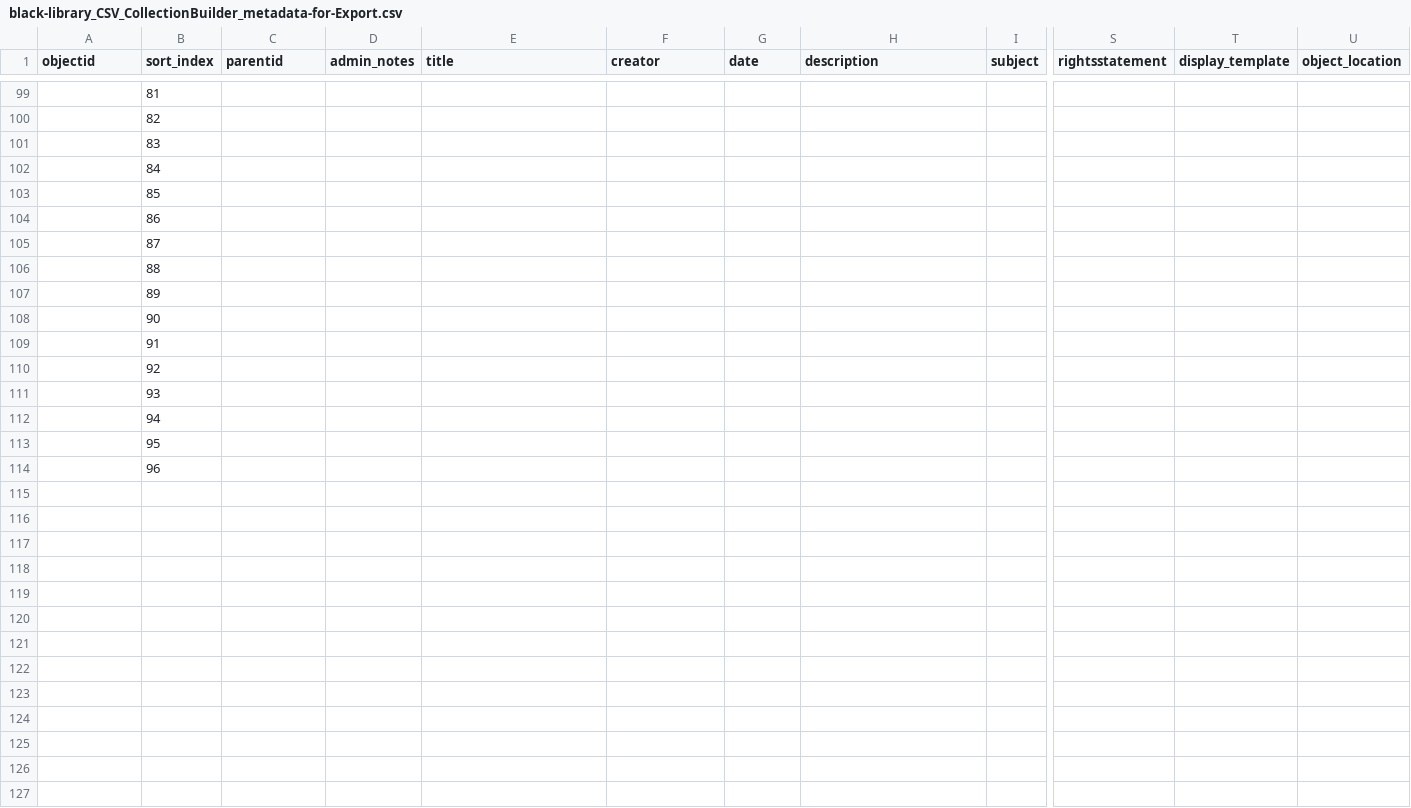
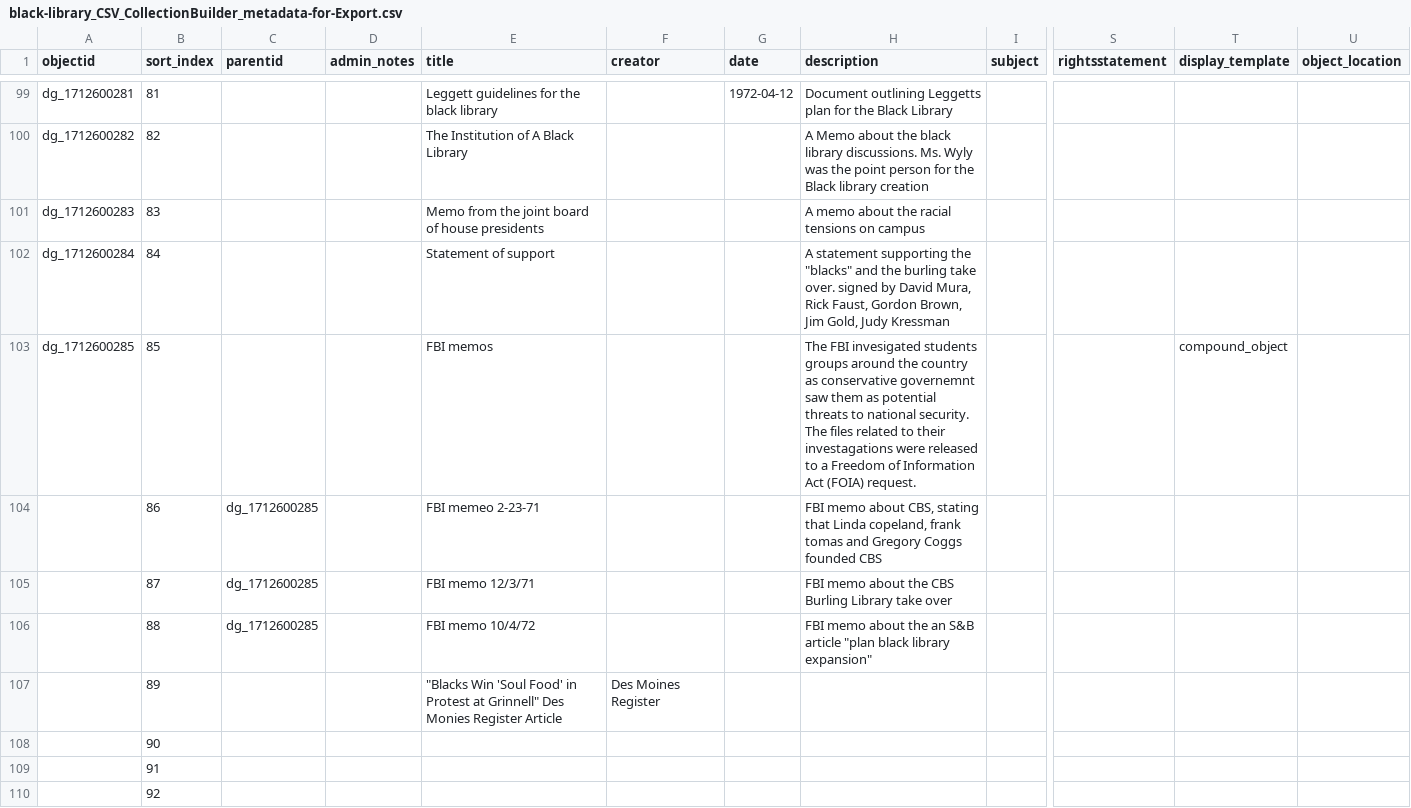
Before and after one commit to Digital-Grinnell/black-library-CB-CSV-experiment, a CSV file: _data/black-library_CSV_CollectionBuilder_metadata-for-Export.csv, drawn as a sheet; only a part is shown, gaps mark what is left out; the shorter side is filled out with more unchanged rows; the diff covers the shown part only; the diff names each change by its address in the sheet, - before the commit and + after, or states it on an @@ line.

```diff
--- a/_data/black-library_CSV_CollectionBuilder_metadata-for-Export.csv
+++ b/_data/black-library_CSV_CollectionBuilder_metadata-for-Export.csv
-A99 (objectid): (empty)
+A99 (objectid): dg_1712600281
-E99 (title): (empty)
+E99 (title): Leggett guidelines for the black library
-G99 (date): (empty)
+G99 (date): 1972-04-12
-H99 (description): (empty)
+H99 (description): Document outlining Leggetts plan for the Black Library
-A100 (objectid): (empty)
+A100 (objectid): dg_1712600282
-E100 (title): (empty)
+E100 (title): The Institution of A Black Library
-H100 (description): (empty)
+H100 (description): A Memo about the black library discussions. Ms. Wyly was the point person for the Black library creation
-A101 (objectid): (empty)
+A101 (objectid): dg_1712600283
-E101 (title): (empty)
+E101 (title): Memo from the joint board of house presidents
-H101 (description): (empty)
+H101 (description): A memo about the racial tensions on campus
-A102 (objectid): (empty)
+A102 (objectid): dg_1712600284
-E102 (title): (empty)
+E102 (title): Statement of support
-H102 (description): (empty)
+H102 (description): A statement supporting the "blacks" and the burling take over. signed by David Mura, Rick Faust, Gordon Brown, Jim Gold, Judy Kressman
-A103 (objectid): (empty)
+A103 (objectid): dg_1712600285
-E103 (title): (empty)
+E103 (title): FBI memos
-H103 (description): (empty)
+H103 (description): The FBI invesigated students groups around the country as conservative governemnt saw them as potential threats to national security. The files related to their investagations were released to a Freedom of Information Act (FOIA) request.
-T103 (display_template): (empty)
+T103 (display_template): compound_object
-C104:C106 (parentid): (empty)
+C104:C106 (parentid): dg_1712600285
-E104 (title): (empty)
+E104 (title): FBI memeo 2-23-71
-H104 (description): (empty)
+H104 (description): FBI memo about CBS, stating that Linda copeland, frank tomas and Gregory Coggs founded CBS
-E105 (title): (empty)
+E105 (title): FBI memo 12/3/71
-H105 (description): (empty)
+H105 (description): FBI memo about the CBS Burling Library take over
-E106 (title): (empty)
+E106 (title): FBI memo 10/4/72
-H106 (description): (empty)
+H106 (description): FBI memo about the an S&B article "plan black library expansion"
-E107 (title): (empty)
+E107 (title): "Blacks Win 'Soul Food' in Protest at Grinnell" Des Monies Register Article
-F107 (creator): (empty)
+F107 (creator): Des Moines Register
```
Also changed, not shown: 67 edited cells elsewhere in this file, 1 other file.
